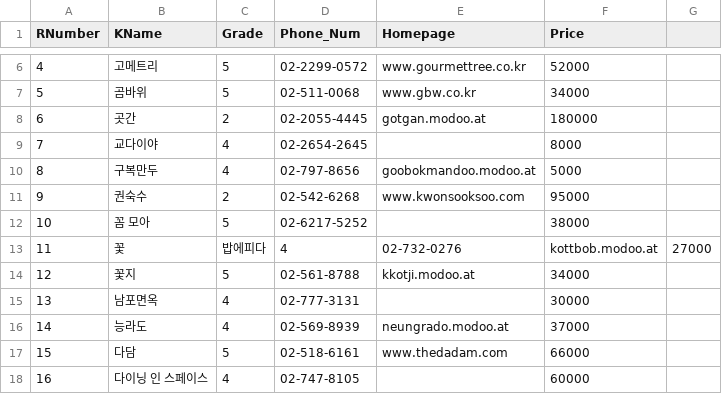
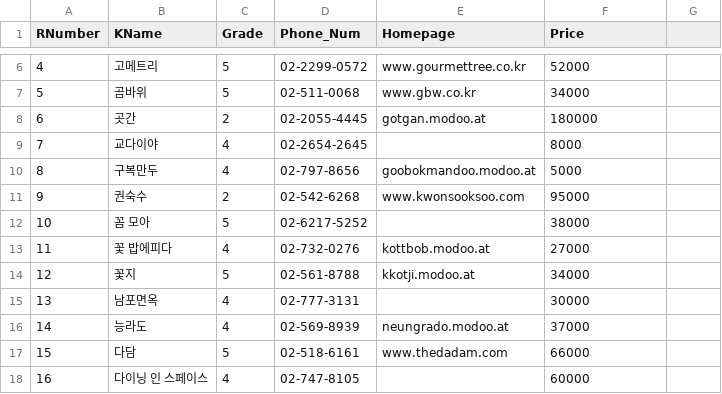
Before and after one commit to MinJaeSim/node-api-server, a CSV file: data/ko_res.csv, drawn as a sheet; only a part is shown, gaps mark what is left out.

Commit message:
data 수정

```diff
--- a/data/ko_res.csv
+++ b/data/ko_res.csv
@@ -12,3 +12,3 @@ RNumber,KName,Grade,Phone_Num,Homepage,Price
 10,꼼 모아,5,02-6217-5252,,38000
-11,꽃, 밥에피다,4,02-732-0276,kottbob.modoo.at,27000
+11,꽃 밥에피다,4,02-732-0276,kottbob.modoo.at,27000
 12,꽃지,5,02-561-8788,kkotji.modoo.at,34000
```
Also changed, not shown: 1 other file.
